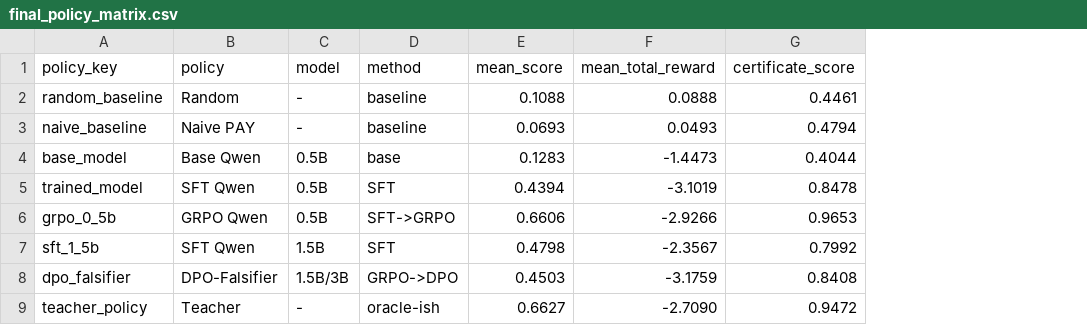
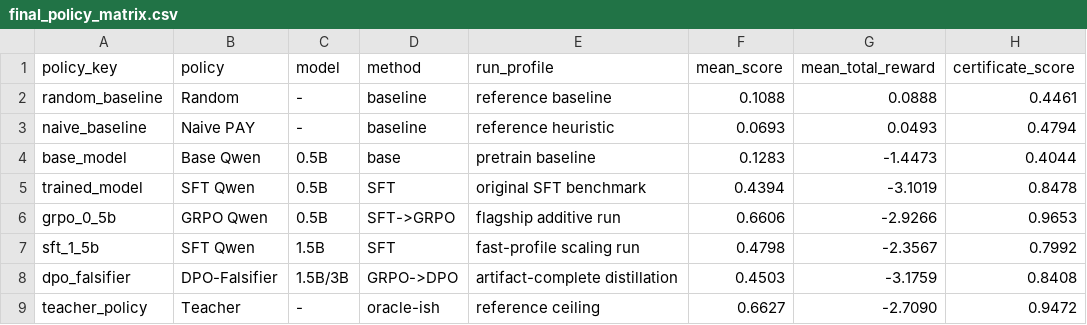
Before and after one commit to BiradarScripts/Meta-s-LedgerShield, a CSV file: artifacts/exquisite-training/reports/final_policy_matrix.csv, drawn as a sheet; only a part is shown; the diff names each change by its address in the sheet, - before the commit and + after, or states it on an @@ line.

Commit message:
Clarify fast-profile scaling outputs and submission links

```diff
--- a/artifacts/exquisite-training/reports/final_policy_matrix.csv
+++ b/artifacts/exquisite-training/reports/final_policy_matrix.csv
+column E (run_profile), rows 2-9: reference baseline | reference heuristic | pretrain baseline | original SFT benchmark | flagship additive run | fast-profile scaling run | artifact-complete distillation | reference ceiling
```
Also changed, not shown: 29 other files.
